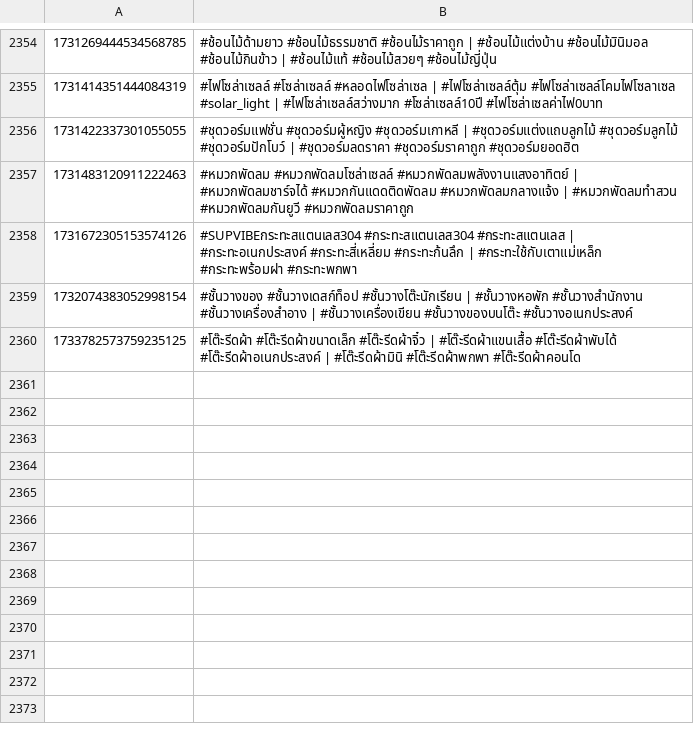
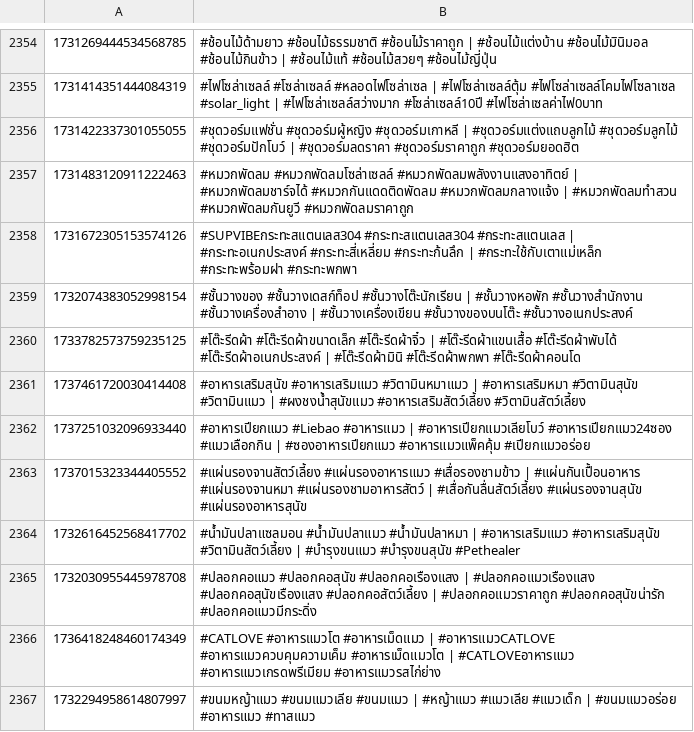
Before and after one commit to ohmwarareok/tiktok-captions, a CSV file: captions.csv, drawn as a sheet; only a part is shown, gaps mark what is left out; the diff names each change by its address in the sheet, - before the commit and + after, or states it on an @@ line.

Commit message:
auto: add prompts+captions+links for new PIDs

```diff
--- a/captions.csv
+++ b/captions.csv
+row 2361: 1737461720030414408 | #อาหารเสริมสุนัข #อาหารเสริมแมว #วิตามินหมาแมว | #อาหารเสริมหมา #วิตามินสุนัข #วิตามินแมว | #ผงชงน้ำสุนัขแมว #อาหารเสริมสัตว์เลี้ยง #วิตามินสัตว์เลี้ยง
+row 2362: 1737251032096933440 | #อาหารเปียกแมว #Liebao #อาหารแมว | #อาหารเปียกแมวเลียโบว์ #อาหารเปียกแมว24ซอง #แมวเลือกกิน | #ซองอาหารเปียกแมว #อาหารแมวแพ็คคุ้ม #เปียกแมวอร่อย
+row 2363: 1737015323344405552 | #แผ่นรองจานสัตว์เลี้ยง #แผ่นรองอาหารแมว #เสื่อรองชามข้าว | #แผ่นกันเปื้อนอาหาร #แผ่นรองจานหมา #แผ่นรองชามอาหารสัตว์ | #เสื่อกันลื่นสัตว์เลี้ยง #แผ่นรองจานสุนัข #แผ่นรองอาหารสุนัข
+row 2364: 1732616452568417702 | #น้ำมันปลาแซลมอน #น้ำมันปลาแมว #น้ำมันปลาหมา | #อาหารเสริมแมว #อาหารเสริมสุนัข #วิตามินสัตว์เลี้ยง | #บำรุงขนแมว #บำรุงขนสุนัข #Pethealer
+row 2365: 1732030955445978708 | #ปลอกคอแมว #ปลอกคอสุนัข #ปลอกคอเรืองแสง | #ปลอกคอแมวเรืองแสง #ปลอกคอสุนัขเรืองแสง #ปลอกคอสัตว์เลี้ยง | #ปลอกคอแมวราคาถูก #ปลอกคอสุนัขน่ารัก #ปลอกคอแมวมีกระดิ่ง
+row 2366: 1736418248460174349 | #CATLOVE #อาหารแมวโต #อาหารเม็ดแมว | #อาหารแมวCATLOVE #อาหารแมวควบคุมความเค็ม #อาหารเม็ดแมวโต | #CATLOVEอาหารแมว #อาหารแมวเกรดพรีเมียม #อาหารแมวรสไก่ย่าง
+row 2367: 1732294958614807997 | #ขนมหญ้าแมว #ขนมแมวเลีย #ขนมแมว | #หญ้าแมว #แมวเลีย #แมวเด็ก | #ขนมแมวอร่อย #อาหารแมว #ทาสแมว
```
Also changed, not shown: 1 other file.
